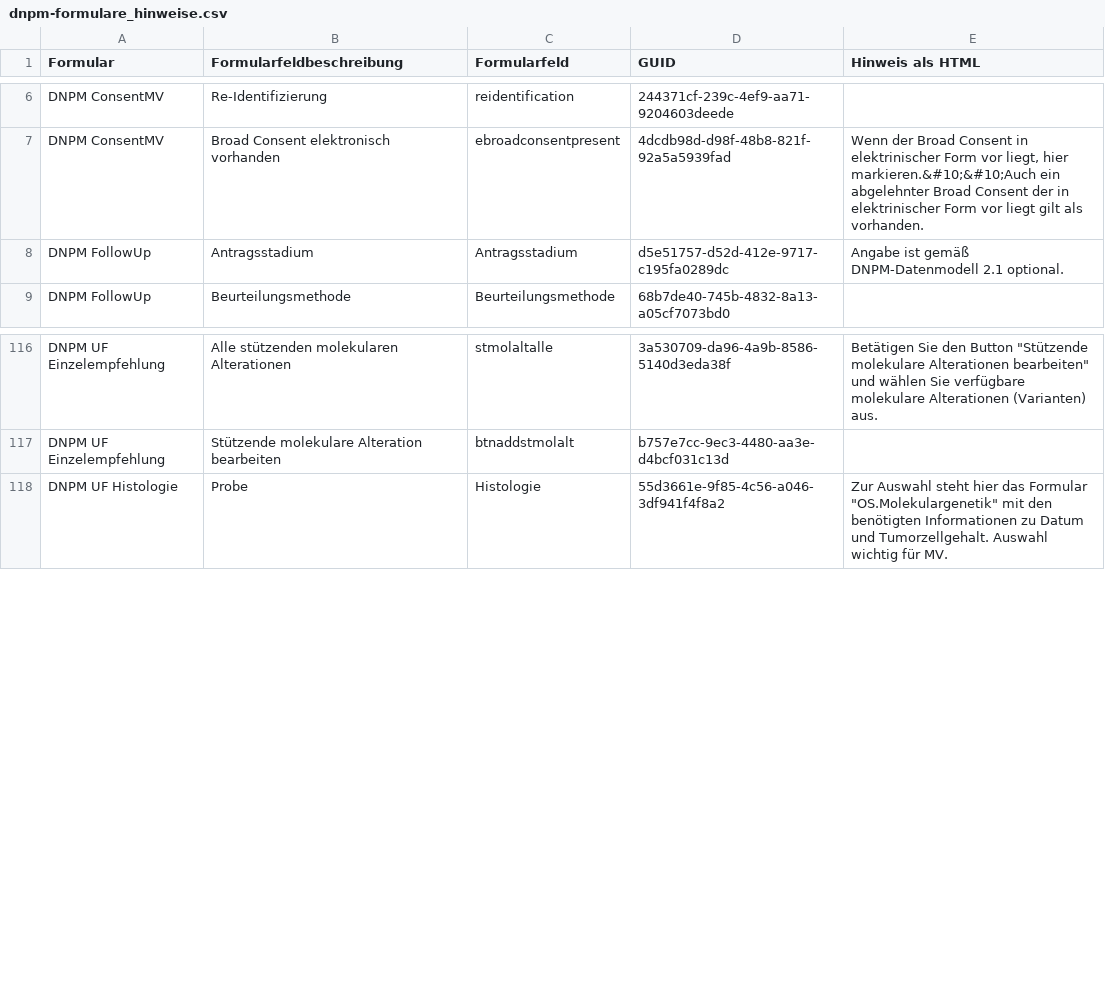
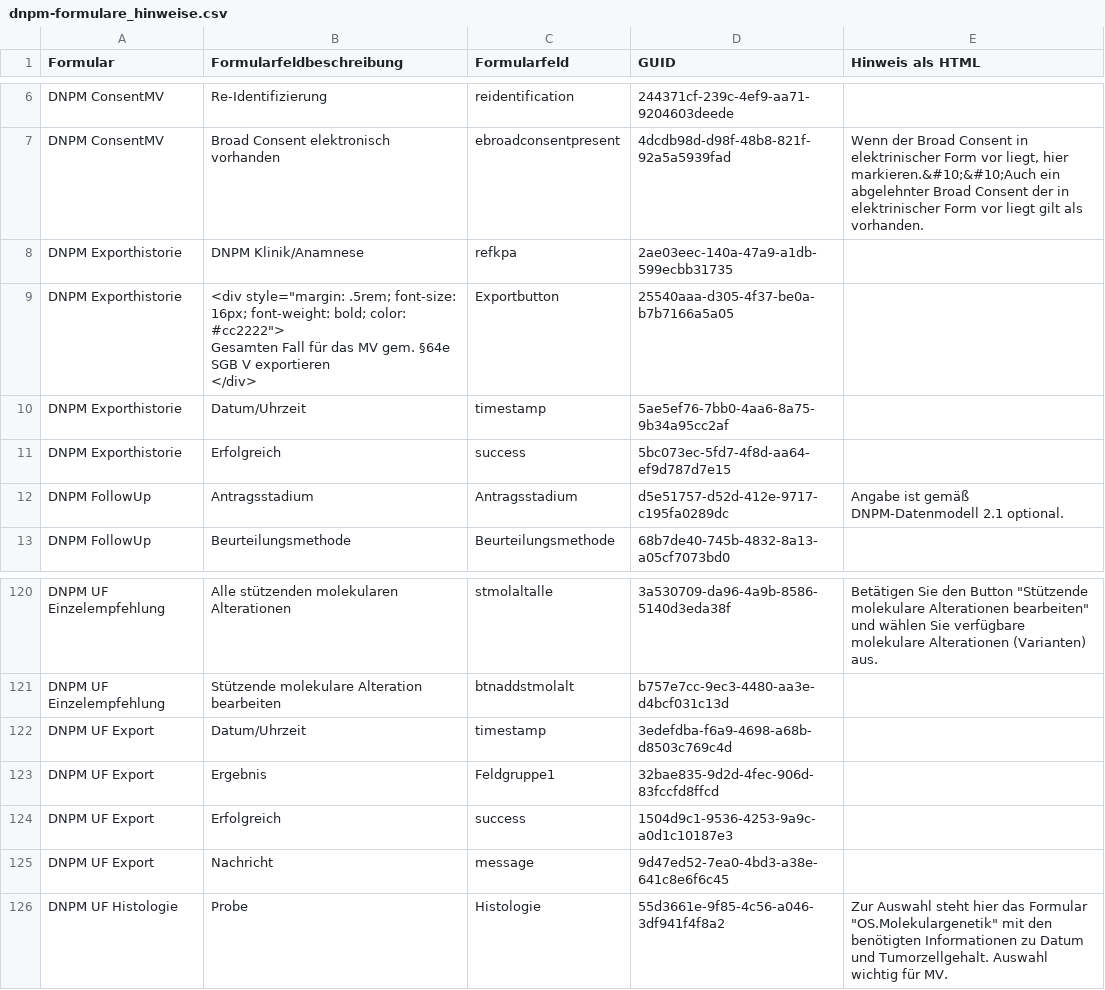
Before and after one commit to pcvolkmer/onkostar-plugin-dnpm, a CSV file: forms/dnpm-formulare_hinweise.csv, drawn as a sheet; only a part is shown, gaps mark what is left out.

Commit message:
feat!: add export form for mv 64e (#270)

```diff
--- a/forms/dnpm-formulare_hinweise.csv
+++ b/forms/dnpm-formulare_hinweise.csv
@@ -7,2 +7,8 @@ DNPM ConsentMV;Re-Identifizierung;reidentification;244371cf-239c-4ef9-aa71-92046
 DNPM ConsentMV;Broad Consent elektronisch vorhanden;ebroadconsentpresent;4dcdb98d-d98f-48b8-821f-92a5a5939fad;"Wenn der Broad Consent in elektrinischer Form vor liegt, hier markieren.&#10;&#10;Auch ein abgelehnter Broad Consent der in elektrinischer Form vor liegt gilt als vorhanden."
+DNPM Exporthistorie;DNPM Klinik/Anamnese;refkpa;2ae03eec-140a-47a9-a1db-599ecbb31735;
+DNPM Exporthistorie;"<div style=""margin: .5rem; font-size: 16px; font-weight: bold; color: #cc2222"">
+ Gesamten Fall für das MV gem. §64e SGB V exportieren
+</div>";Exportbutton;25540aaa-d305-4f37-be0a-b7b7166a5a05;
+DNPM Exporthistorie;Datum/Uhrzeit;timestamp;5ae5ef76-7bb0-4aa6-8a75-9b34a95cc2af;
+DNPM Exporthistorie;Erfolgreich;success;5bc073ec-5fd7-4f8d-aa64-ef9d787d7e15;
 DNPM FollowUp;Antragsstadium;Antragsstadium;d5e51757-d52d-412e-9717-c195fa0289dc;Angabe ist gemäß DNPM-Datenmodell 2.1 optional.
@@ -117,2 +123,6 @@ DNPM UF Einzelempfehlung;Alle stützenden molekularen Alterationen;stmolaltalle;
 DNPM UF Einzelempfehlung;Stützende molekulare Alteration bearbeiten;btnaddstmolalt;b757e7cc-9ec3-4480-aa3e-d4bcf031c13d;
+DNPM UF Export;Datum/Uhrzeit;timestamp;3edefdba-f6a9-4698-a68b-d8503c769c4d;
+DNPM UF Export;Ergebnis;Feldgruppe1;32bae835-9d2d-4fec-906d-83fccfd8ffcd;
+DNPM UF Export;Erfolgreich;success;1504d9c1-9536-4253-9a9c-a0d1c10187e3;
+DNPM UF Export;Nachricht;message;9d47ed52-7ea0-4bd3-a38e-641c8e6f6c45;
 DNPM UF Histologie;Probe;Histologie;55d3661e-9f85-4c56-a046-3df941f4f8a2;"Zur Auswahl steht hier das Formular ""OS.Molekulargenetik"" mit den benötigten Informationen zu Datum und Tumorzellgehalt. Auswahl wichtig für MV."
```
Also changed, not shown: 1 other file.
